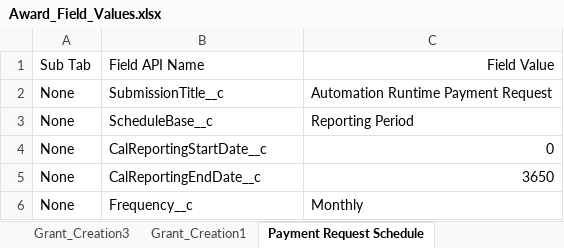
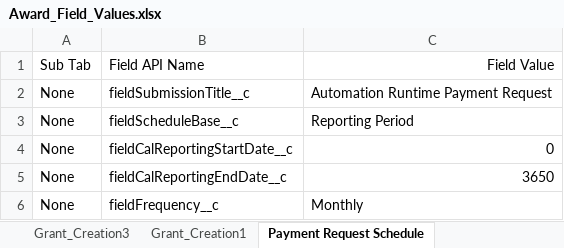
Before and after one commit to VaibhavChandratre-REISys/govgrants-product-automation, an Excel workbook: src/main/resources/Award_Field_Values.xlsx, sheet Payment Request Schedule, drawn as a sheet; values as stored, in another font and other column widths than the file's, no borders; the diff names each change by its address in the sheet, - before the commit and + after, or states it on an @@ line.

```diff
--- a/src/main/resources/Award_Field_Values.xlsx (sheet Payment Request Schedule)
+++ b/src/main/resources/Award_Field_Values.xlsx (sheet Payment Request Schedule)
-B2: SubmissionTitle__c
+B2: fieldSubmissionTitle__c
-B3: ScheduleBase__c
+B3: fieldScheduleBase__c
-B4: CalReportingStartDate__c
+B4: fieldCalReportingStartDate__c
-B5: CalReportingEndDate__c
+B5: fieldCalReportingEndDate__c
-B6: Frequency__c
+B6: fieldFrequency__c
```
Also changed, not shown: sheet Progress Report Schedule_FDM, src/main/resources/DeskReview_Field_Values.xlsx, src/main/resources/SiteVisit_Field_Values.xlsx, 1 other file.
